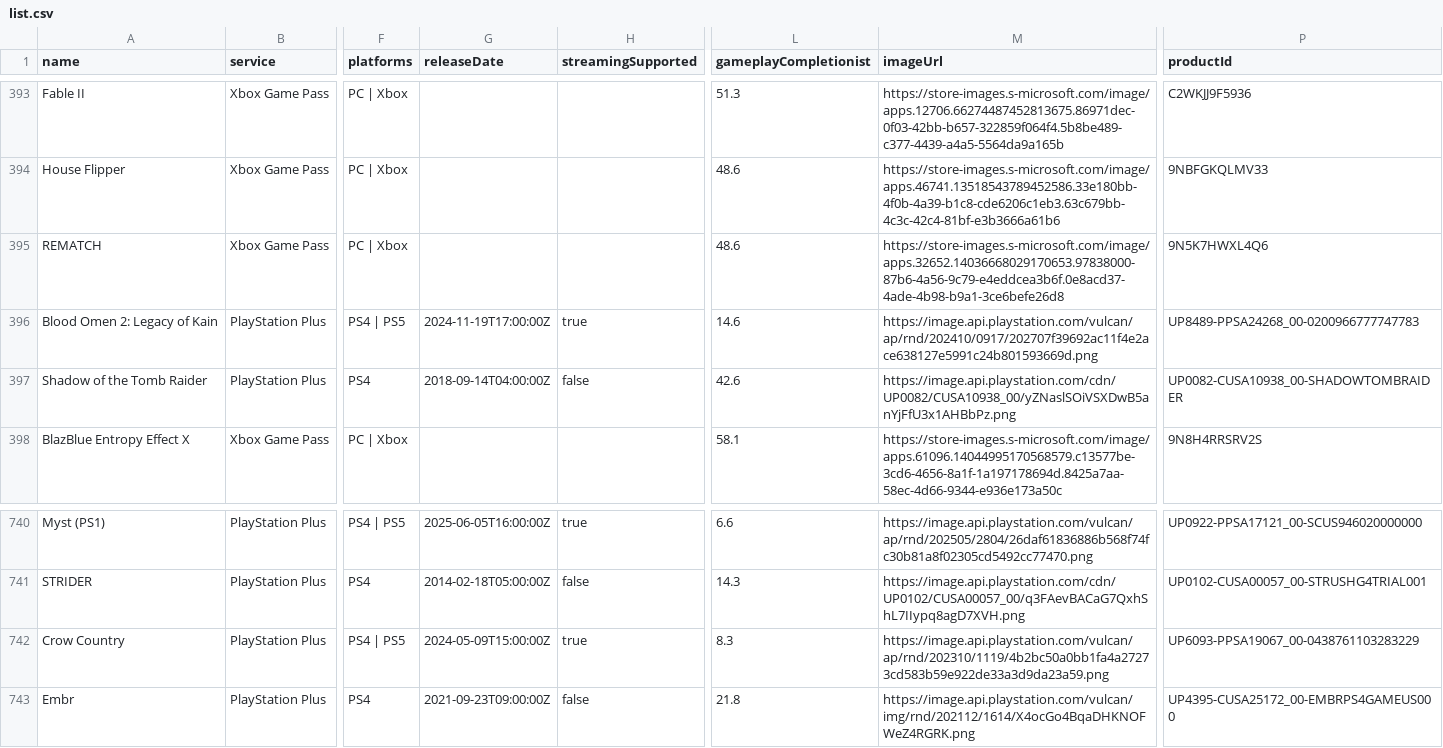
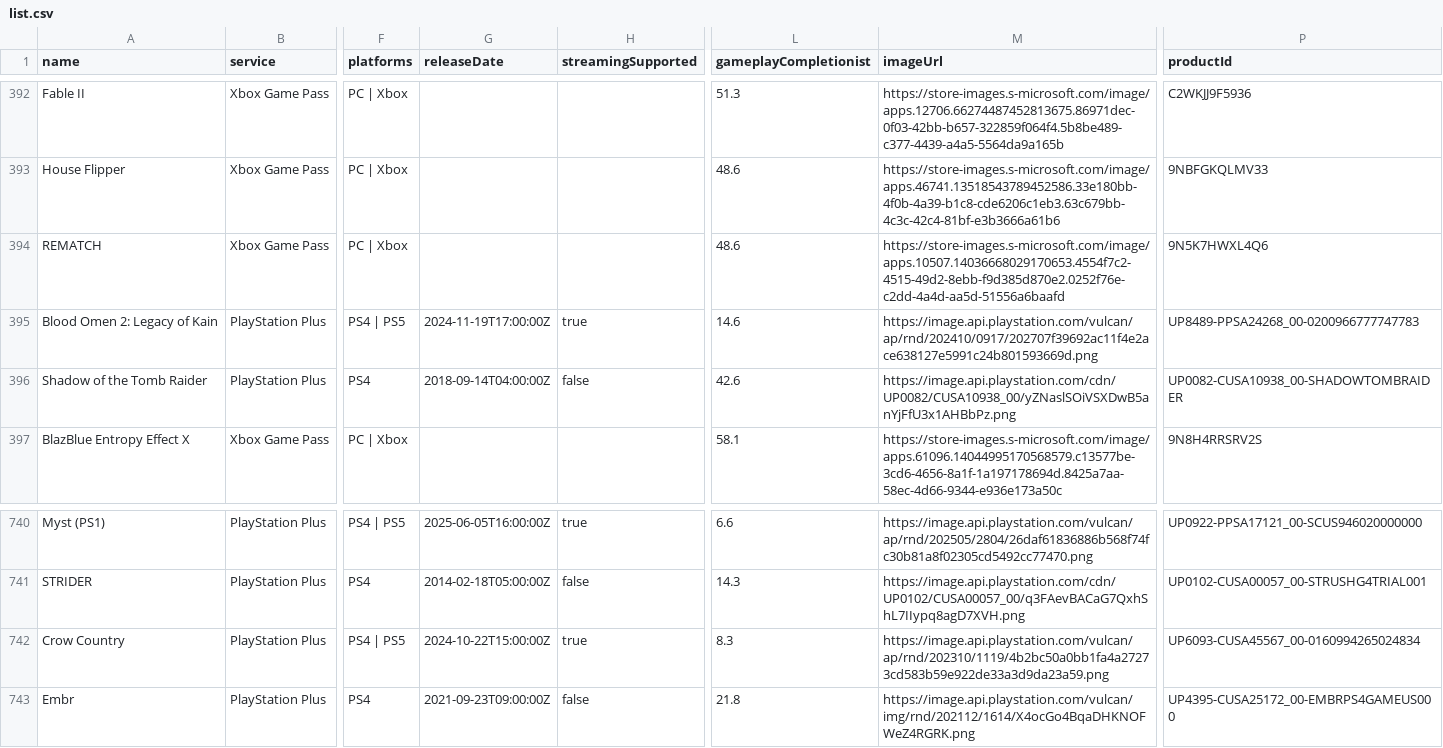
Before and after one commit to Xatpy/HowLongToBeatGamePass, a CSV file: data/list.csv, drawn as a sheet; only a part is shown, gaps mark what is left out; addresses are those after the commit; the diff covers the shown part only; the diff names each change by its address in the sheet, - before the commit and + after, or states it on an @@ line.

```diff
--- a/data/list.csv
+++ b/data/list.csv
-M394 (imageUrl): https://store-images.s-microsoft.com/image/apps.32652.14036668029170653.97838000-87b6-4a56-9c79-e4eddcea3b6f.0e8acd37-4ade-4b98-b9a1-3ce6befe26d8
+M394 (imageUrl): https://store-images.s-microsoft.com/image/apps.10507.14036668029170653.4554f7c2-4515-49d2-8ebb-f9d385d870e2.0252f76e-c2dd-4a4d-aa5d-51556a6baafd
-G742 (releaseDate): 2024-05-09T15:00:00Z
+G742 (releaseDate): 2024-10-22T15:00:00Z
-P742 (productId): UP6093-PPSA19067_00-0438761103283229
+P742 (productId): UP6093-CUSA45567_00-0160994265024834
```
Also changed, not shown: 1 added row, 1 removed row and 30 edited cells elsewhere in this file, 3 other files.
